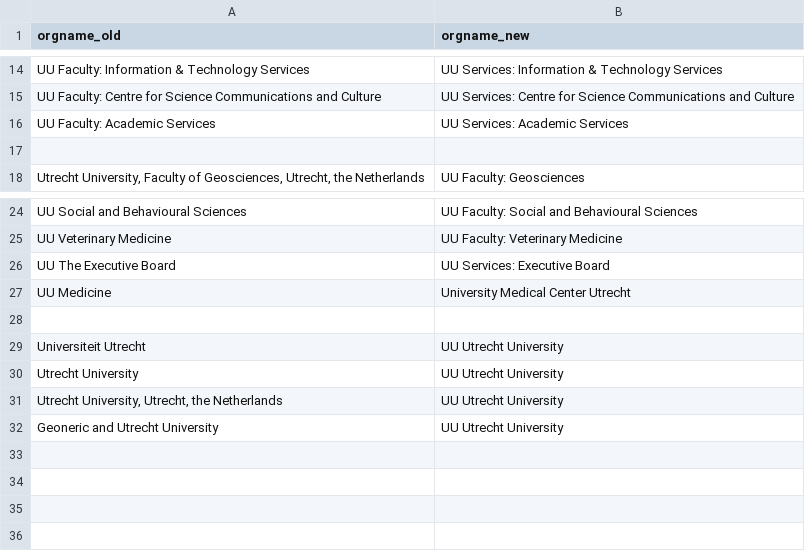
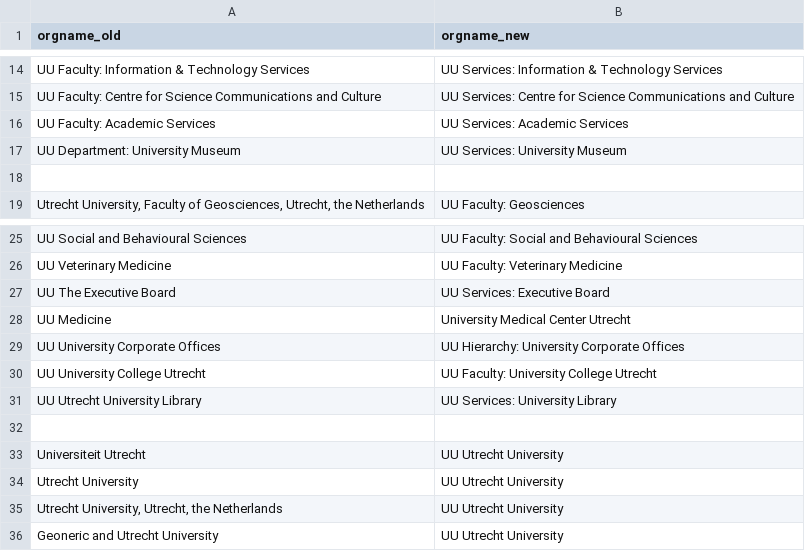
Before and after one commit to UtrechtUniversity/ricgraph, a CSV file: enhance/orgs_to_rename_UU.csv, drawn as a sheet; only a part is shown, gaps mark what is left out.

Commit message:
Updated organizations to rename for UU

```diff
--- a/enhance/orgs_to_rename_UU.csv
+++ b/enhance/orgs_to_rename_UU.csv
@@ -16,2 +16,3 @@
 "UU Faculty: Academic Services","UU Services: Academic Services"
+"UU Department: University Museum","UU Services: University Museum"
 
@@ -27,2 +28,5 @@
 "UU Medicine","University Medical Center Utrecht"
+"UU University Corporate Offices","UU Hierarchy: University Corporate Offices"
+"UU University College Utrecht","UU Faculty: University College Utrecht"
+"UU Utrecht University Library","UU Services: University Library"
 
```
